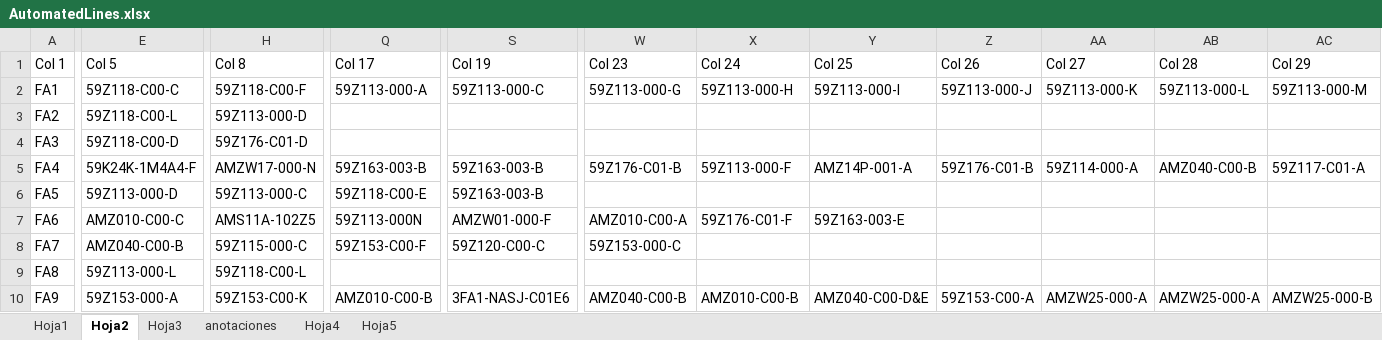
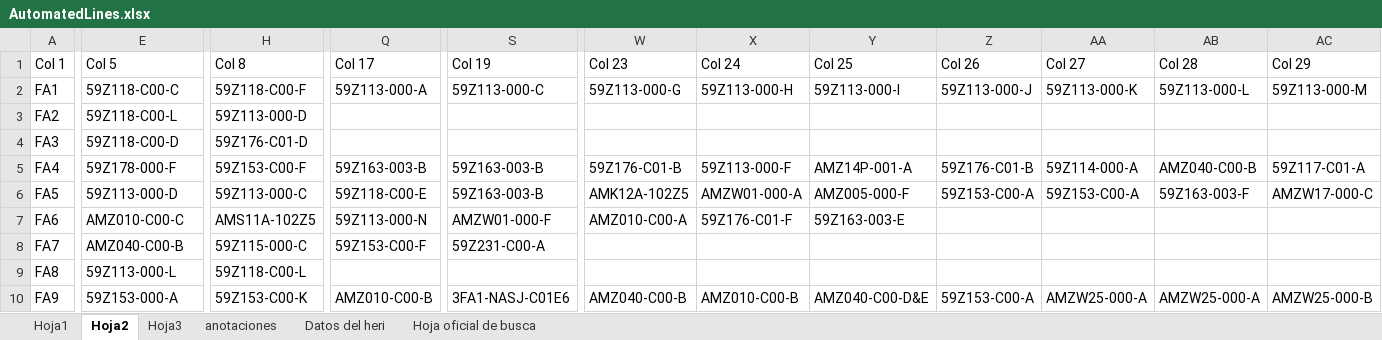
Before and after one commit to moisesrmz/WebAppLineFinder, an Excel workbook: backend/data/AutomatedLines.xlsx, sheet Hoja2, drawn as a sheet; only a part is shown, gaps mark what is left out; values as stored, in another font and other column widths than the file's, no cell formats; table styles not drawn; the diff covers the shown part only; the diff names each change by its address in the sheet, - before the commit and + after, or states it on an @@ line.

```diff
--- a/backend/data/AutomatedLines.xlsx (sheet Hoja2)
+++ b/backend/data/AutomatedLines.xlsx (sheet Hoja2)
-sheet tab: Hoja4
+sheet tab: Datos del heri
-sheet tab: Hoja5
+sheet tab: Hoja oficial de busca
-E5 (Col 5): 59K24K-1M4A4-F
+E5 (Col 5): 59Z178-000-F
-H5 (Col 8): AMZW17-000-N
+H5 (Col 8): 59Z153-C00-F
-W6 (Col 23): (empty)
+W6 (Col 23): AMK12A-102Z5
-X6 (Col 24): (empty)
+X6 (Col 24): AMZW01-000-A
-Y6 (Col 25): (empty)
+Y6 (Col 25): AMZ005-000-F
-Z6 (Col 26): (empty)
+Z6 (Col 26): 59Z153-C00-A
-AA6 (Col 27): (empty)
+AA6 (Col 27): 59Z153-C00-A
-AB6 (Col 28): (empty)
+AB6 (Col 28): 59Z163-003-F
-AC6 (Col 29): (empty)
+AC6 (Col 29): AMZW17-000-C
-Q7 (Col 17): 59Z113-000N
+Q7 (Col 17): 59Z113-000-N
-S8 (Col 19): 59Z120-C00-C
+S8 (Col 19): 59Z231-C00-A
-W8 (Col 23): 59Z153-000-C
+W8 (Col 23): (empty)
```
Also changed, not shown: 5 edited cells elsewhere in this sheet, sheet Hoja3, cell formats.
